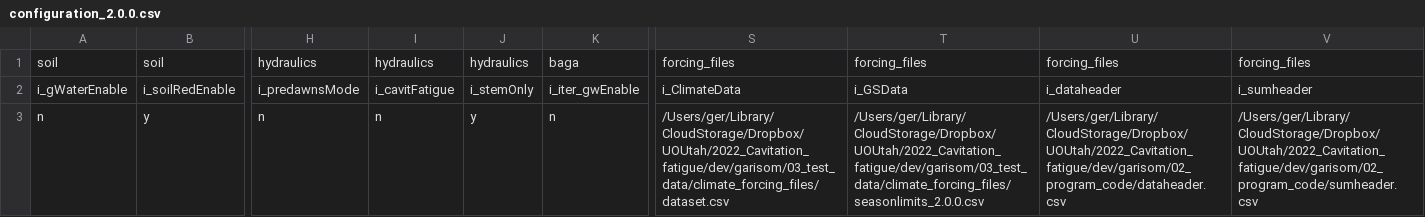
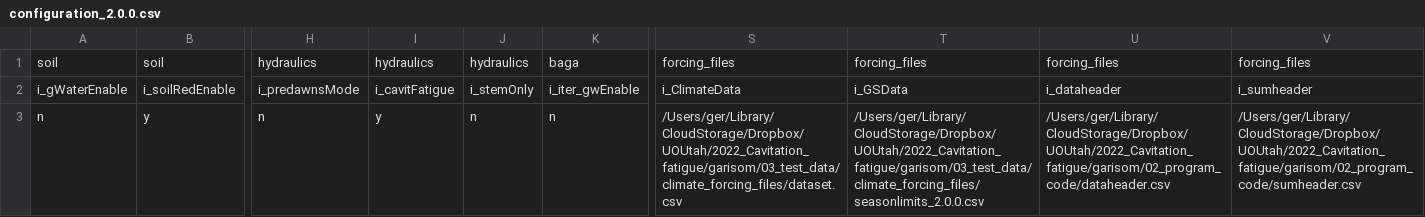
Before and after one commit to gevargu/garisom, a CSV file: 03_test_data/configuration_2.0.0.csv, drawn as a sheet; only a part is shown, gaps mark what is left out; the diff names each change by its address in the sheet, - before the commit and + after, or states it on an @@ line.

```diff
--- a/03_test_data/configuration_2.0.0.csv
+++ b/03_test_data/configuration_2.0.0.csv
-I3: n
+I3: y
-J3: y
+J3: n
-S3: /Users/ger/Library/CloudStorage/Dropbox/UOUtah/2022_Cavitation_fatigue/dev/garisom/03_test_data/climate_forcing_files/dataset.csv
+S3: /Users/ger/Library/CloudStorage/Dropbox/UOUtah/2022_Cavitation_fatigue/garisom/03_test_data/climate_forcing_files/dataset.csv
-T3: /Users/ger/Library/CloudStorage/Dropbox/UOUtah/2022_Cavitation_fatigue/dev/garisom/03_test_data/climate_forcing_files/seasonlimits_2.0.0.csv
+T3: /Users/ger/Library/CloudStorage/Dropbox/UOUtah/2022_Cavitation_fatigue/garisom/03_test_data/climate_forcing_files/seasonlimits_2.0.0.csv
-U3: /Users/ger/Library/CloudStorage/Dropbox/UOUtah/2022_Cavitation_fatigue/dev/garisom/02_program_code/dataheader.csv
+U3: /Users/ger/Library/CloudStorage/Dropbox/UOUtah/2022_Cavitation_fatigue/garisom/02_program_code/dataheader.csv
-V3: /Users/ger/Library/CloudStorage/Dropbox/UOUtah/2022_Cavitation_fatigue/dev/garisom/02_program_code/sumheader.csv
+V3: /Users/ger/Library/CloudStorage/Dropbox/UOUtah/2022_Cavitation_fatigue/garisom/02_program_code/sumheader.csv
```
Also changed, not shown: 02_program_code/sumheader.csv, 6 other files.
